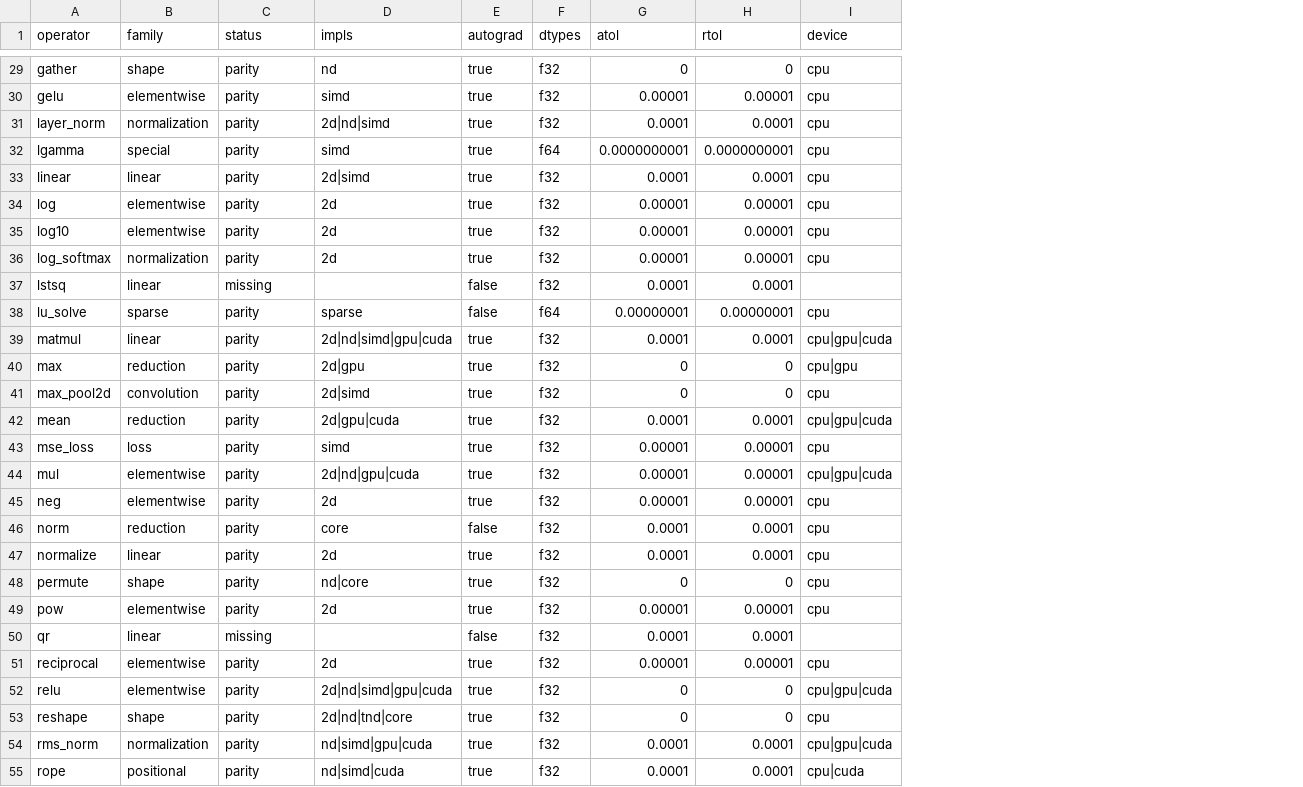
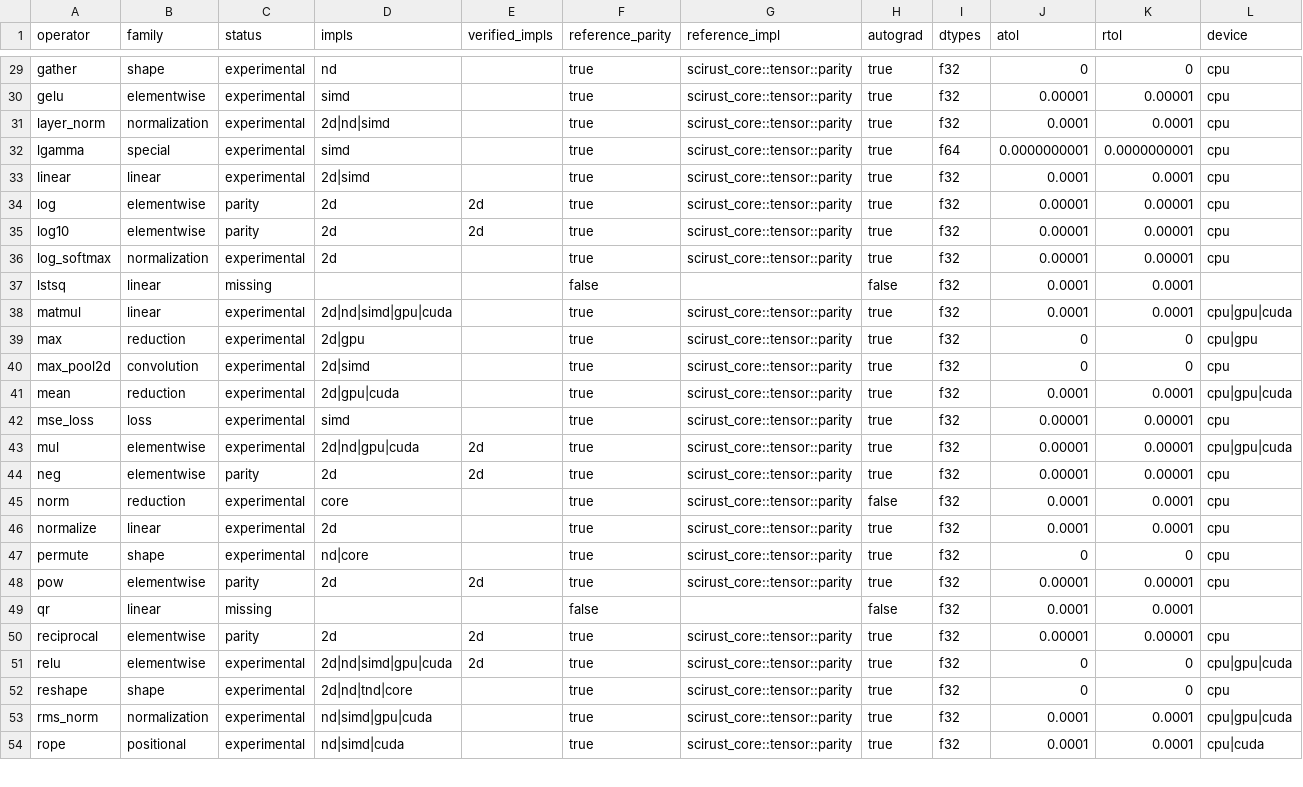
Before and after one commit to CHECKUPAUTO/scirust, a CSV file: artifacts/tensor-coverage.csv, drawn as a sheet; only a part is shown, gaps mark what is left out; removed rows and columns are numbered as before the commit, all else as after; the diff covers the shown part only; the diff names each change by its address in the sheet, - before the commit and + after, or states it on an @@ line.

Commit message:
fix(tensor-parity): harden production parity evidence

```diff
--- a/artifacts/tensor-coverage.csv
+++ b/artifacts/tensor-coverage.csv
+column E (verified_impls), rows 34-51: 2d | 2d |  |  |  |  |  |  |  | 2d | 2d |  |  |  | 2d |  | 2d | 2d
+column F (reference_parity), rows 29-54: true | true | true | true | true | true | true | true | false | true | true | true | true | true | true | true | true | true | true | true | false | true | true | true | true | true
+column G (reference_impl), rows 29-54: scirust_core::tensor::parity | scirust_core::tensor::parity | scirust_core::tensor::parity | scirust_core::tensor::parity | scirust_core::tensor::parity | scirust_core::tensor::parity | scirust_core::tensor::parity | scirust_core::tensor::parity |  | scirust_core::tensor::parity | scirust_core::tensor::parity | scirust_core::tensor::parity | scirust_core::tensor::parity | scirust_core::tensor::parity | scirust_core::tensor::parity | scirust_core::tensor::parity | scirust_core::tensor::parity | scirust_core::tensor::parity | scirust_core::tensor::parity | scirust_core::tensor::parity |  | scirust_core::tensor::parity | scirust_core::tensor::parity | scirust_core::tensor::parity | scirust_core::tensor::parity | scirust_core::tensor::parity
-C29:C33 (status): parity
+C29:C33 (status): experimental
-C36 (status): parity
+C36 (status): experimental
-row 38: lu_solve | sparse | parity | sparse | false | f64 | 0.00000001 | 0.00000001 | cpu
-C38:C43 (status): parity
+C38:C43 (status): experimental
-C45:C47 (status): parity
+C45:C47 (status): experimental
-C51:C54 (status): parity
+C51:C54 (status): experimental
```
Also changed, not shown: 1 added row and 33 edited cells elsewhere in this file, 23 other files.
